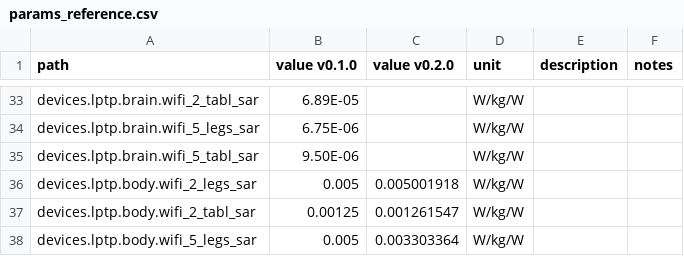
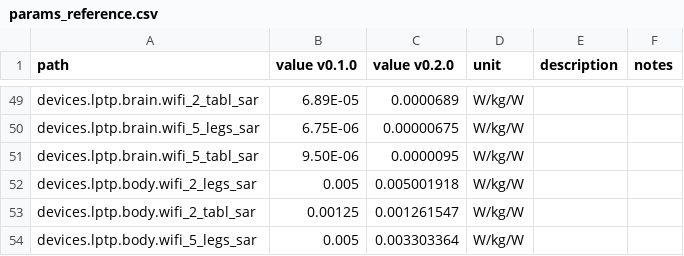
Before and after one commit to wipfir97/RFDose, a CSV file: doc/params_reference.csv, drawn as a sheet; only a part is shown, gaps mark what is left out; addresses are those after the commit; the diff covers the shown part only; the diff names each change by its address in the sheet, - before the commit and + after, or states it on an @@ line.

```diff
--- a/doc/params_reference.csv
+++ b/doc/params_reference.csv
-C49 (value v0.2.0): (empty)
+C49 (value v0.2.0): 0.0000689
-C50 (value v0.2.0): (empty)
+C50 (value v0.2.0): 0.00000675
-C51 (value v0.2.0): (empty)
+C51 (value v0.2.0): 0.0000095
```
Also changed, not shown: 16 added rows and 7 edited cells elsewhere in this file, 2 other files.
